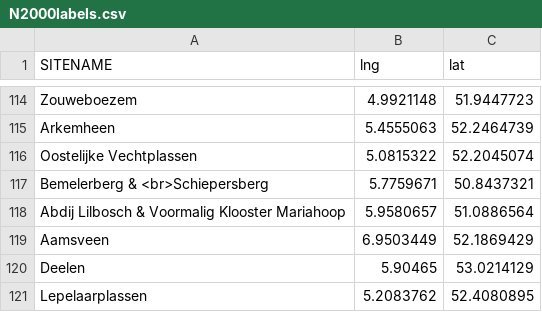
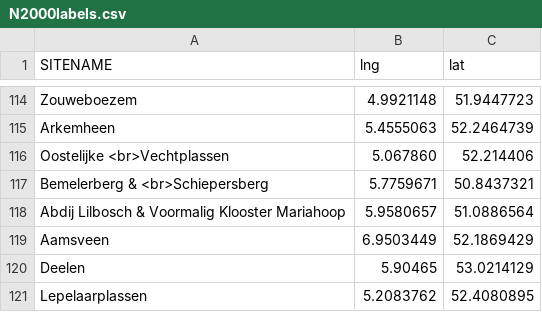
Before and after one commit to wkaart/wkaart, a CSV file: data/N2000labels.csv, drawn as a sheet; only a part is shown, gaps mark what is left out; removed rows and columns are numbered as before the commit, all else as after; the diff names each change by its address in the sheet, - before the commit and + after, or states it on an @@ line.

Commit message:
Add files via upload

```diff
--- a/data/N2000labels.csv
+++ b/data/N2000labels.csv
-row 116: Oostelijke Vechtplassen | 5.0815322 | 52.2045074
+row 116: Oostelijke <br>Vechtplassen | 5.067860 | 52.214406
```
